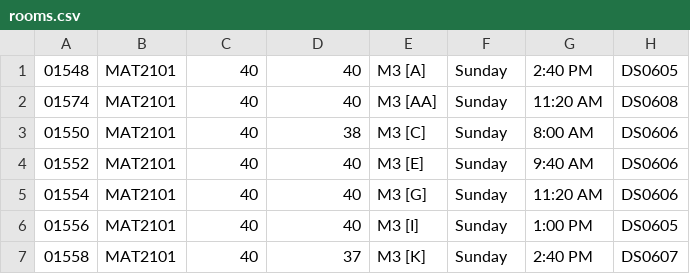
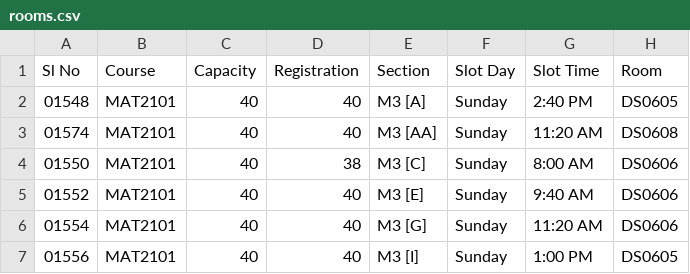
Before and after one commit to sabit/alokate, a CSV file: samples/rooms.csv, drawn as a sheet; only a part is shown; the shorter side is filled out with more unchanged rows; the diff names each change by its address in the sheet, - before the commit and + after, or states it on an @@ line.

Commit message:
header

```diff
--- a/samples/rooms.csv
+++ b/samples/rooms.csv
+row 1: Sl No | Course | Capacity | Registration | Section | Slot Day | Slot Time | Room
```
